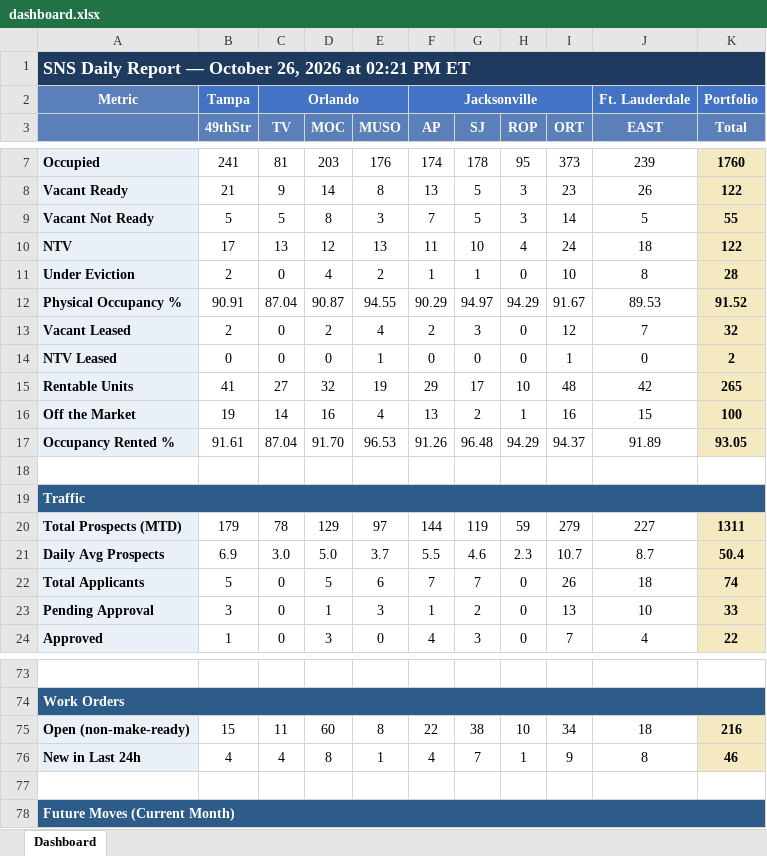
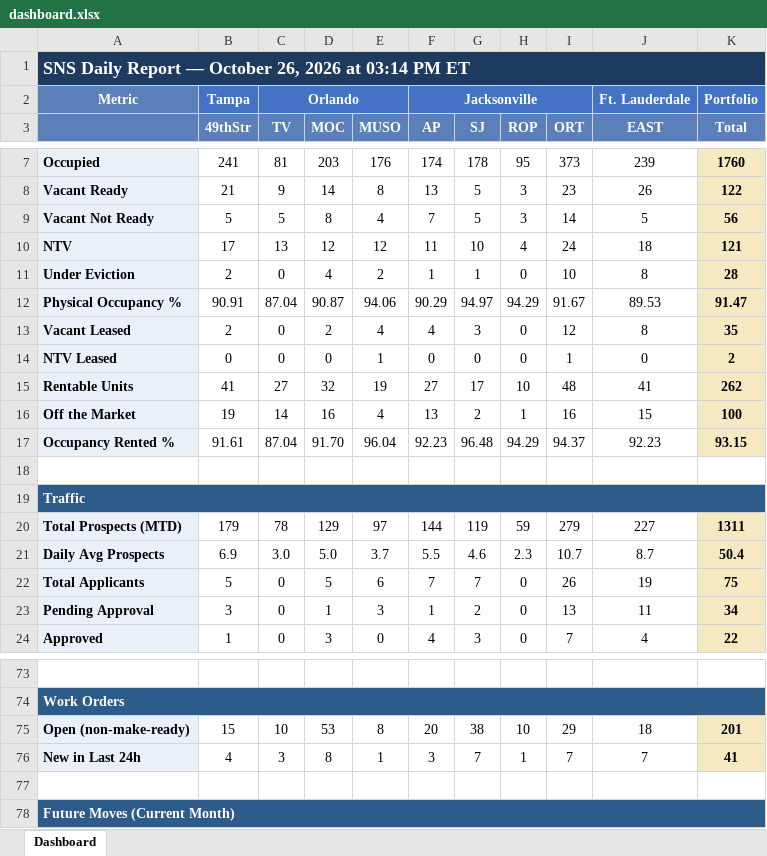
Before and after one commit to ymi-flowing/sns-daily-report, an Excel workbook: dashboard.xlsx, sheet Dashboard, drawn as a sheet; only a part is shown, gaps mark what is left out; values as stored, in another font and other column widths than the file's, no borders; the diff covers the shown part only; the diff names each change by its address in the sheet, - before the commit and + after, or states it on an @@ line.

```diff
--- a/dashboard.xlsx (sheet Dashboard)
+++ b/dashboard.xlsx (sheet Dashboard)
-A1: …2026 at 02:21 PM ET
+A1: …2026 at 03:14 PM ET
-E9 (MUSO): 3
+E9 (MUSO): 4
-K9 (Total): 55
+K9 (Total): 56
-E10 (MUSO): 13
+E10 (MUSO): 12
-K10 (Total): 122
+K10 (Total): 121
-E12 (MUSO): 94.55
+E12 (MUSO): 94.06
-K12 (Total): 91.52
+K12 (Total): 91.47
-F13 (AP): 2
+F13 (AP): 4
-J13 (EAST): 7
+J13 (EAST): 8
-K13 (Total): 32
+K13 (Total): 35
-F15 (AP): 29
+F15 (AP): 27
-J15 (EAST): 42
+J15 (EAST): 41
-K15 (Total): 265
+K15 (Total): 262
-E17 (MUSO): 96.53
+E17 (MUSO): 96.04
-F17 (AP): 91.26
+F17 (AP): 92.23
-J17 (EAST): 91.89
+J17 (EAST): 92.23
-K17 (Total): 93.05
+K17 (Total): 93.15
-J22 (EAST): 18
+J22 (EAST): 19
-K22 (Total): 74
+K22 (Total): 75
-J23 (EAST): 10
+J23 (EAST): 11
-K23 (Total): 33
+K23 (Total): 34
-C75 (TV): 11
+C75 (TV): 10
-D75 (MOC): 60
+D75 (MOC): 53
-F75 (AP): 22
+F75 (AP): 20
-I75 (ORT): 34
+I75 (ORT): 29
-K75 (Total): 216
+K75 (Total): 201
-C76 (TV): 4
+C76 (TV): 3
-F76 (AP): 4
+F76 (AP): 3
-I76 (ORT): 9
+I76 (ORT): 7
-J76 (EAST): 8
+J76 (EAST): 7
-K76 (Total): 46
+K76 (Total): 41
```
Also changed, not shown: 10 edited cells elsewhere in this sheet, 3 other files.
